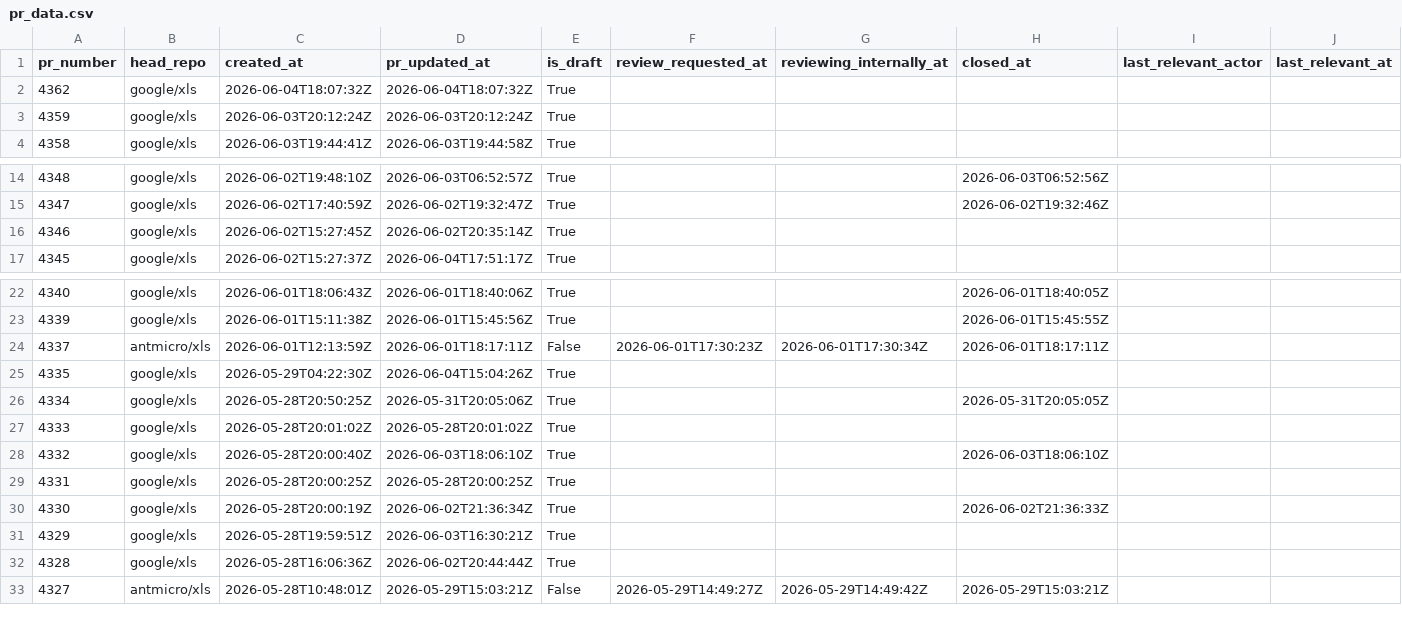
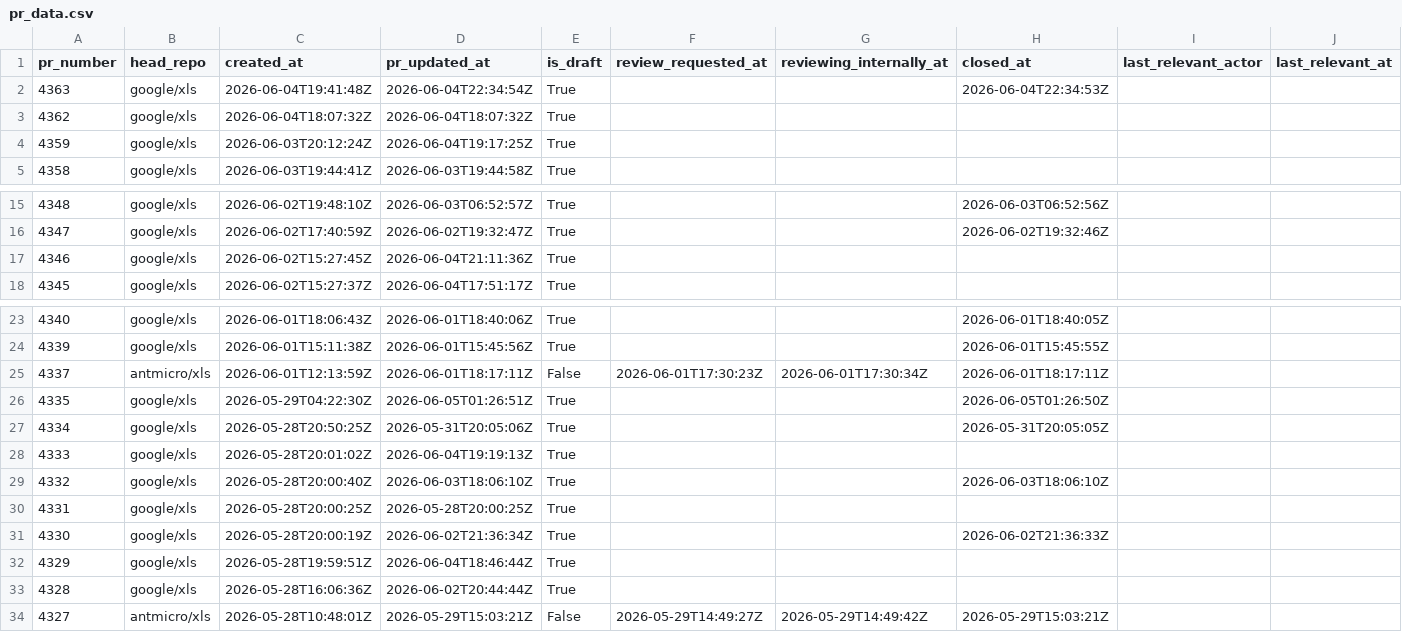
Before and after one commit to xlsynth/xls-pr-data, a CSV file: pr_data.csv, drawn as a sheet; only a part is shown, gaps mark what is left out; addresses are those after the commit; rows hold the shown columns only; the diff names each change by its address in the sheet, - before the commit and + after, or states it on an @@ line.

```diff
--- a/pr_data.csv
+++ b/pr_data.csv
+row 2: 4363 | google/xls | 2026-06-04T19:41:48Z | 2026-06-04T22:34:54Z | True |  |  | 2026-06-04T22:34:53Z
-D4 (pr_updated_at): 2026-06-03T20:12:24Z
+D4 (pr_updated_at): 2026-06-04T19:17:25Z
-D17 (pr_updated_at): 2026-06-02T20:35:14Z
+D17 (pr_updated_at): 2026-06-04T21:11:36Z
-D26 (pr_updated_at): 2026-06-04T15:04:26Z
+D26 (pr_updated_at): 2026-06-05T01:26:51Z
-H26 (closed_at): (empty)
+H26 (closed_at): 2026-06-05T01:26:50Z
-D28 (pr_updated_at): 2026-05-28T20:01:02Z
+D28 (pr_updated_at): 2026-06-04T19:19:13Z
-D32 (pr_updated_at): 2026-06-03T16:30:21Z
+D32 (pr_updated_at): 2026-06-04T18:46:44Z
```
Also changed, not shown: 2 other files.
